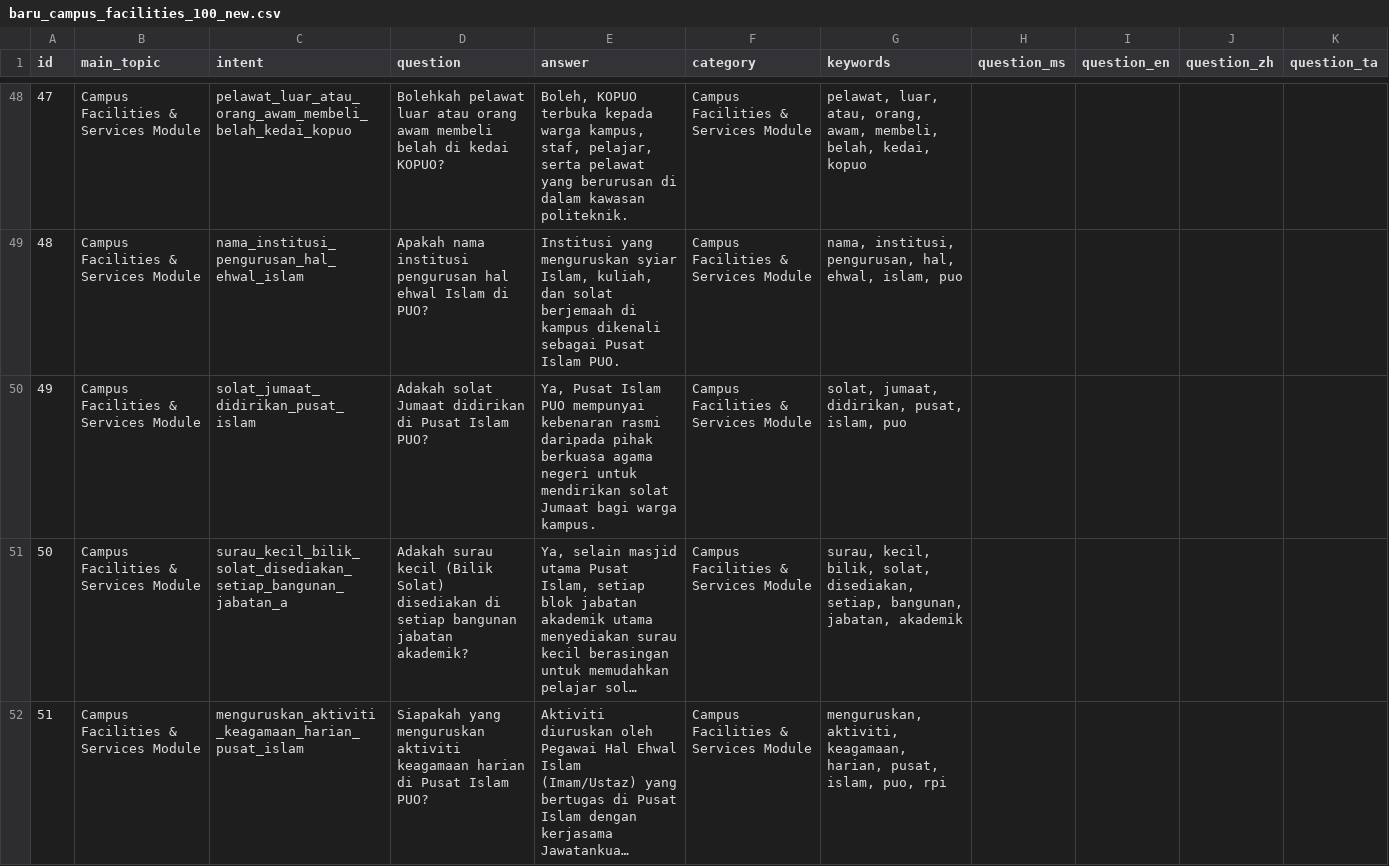
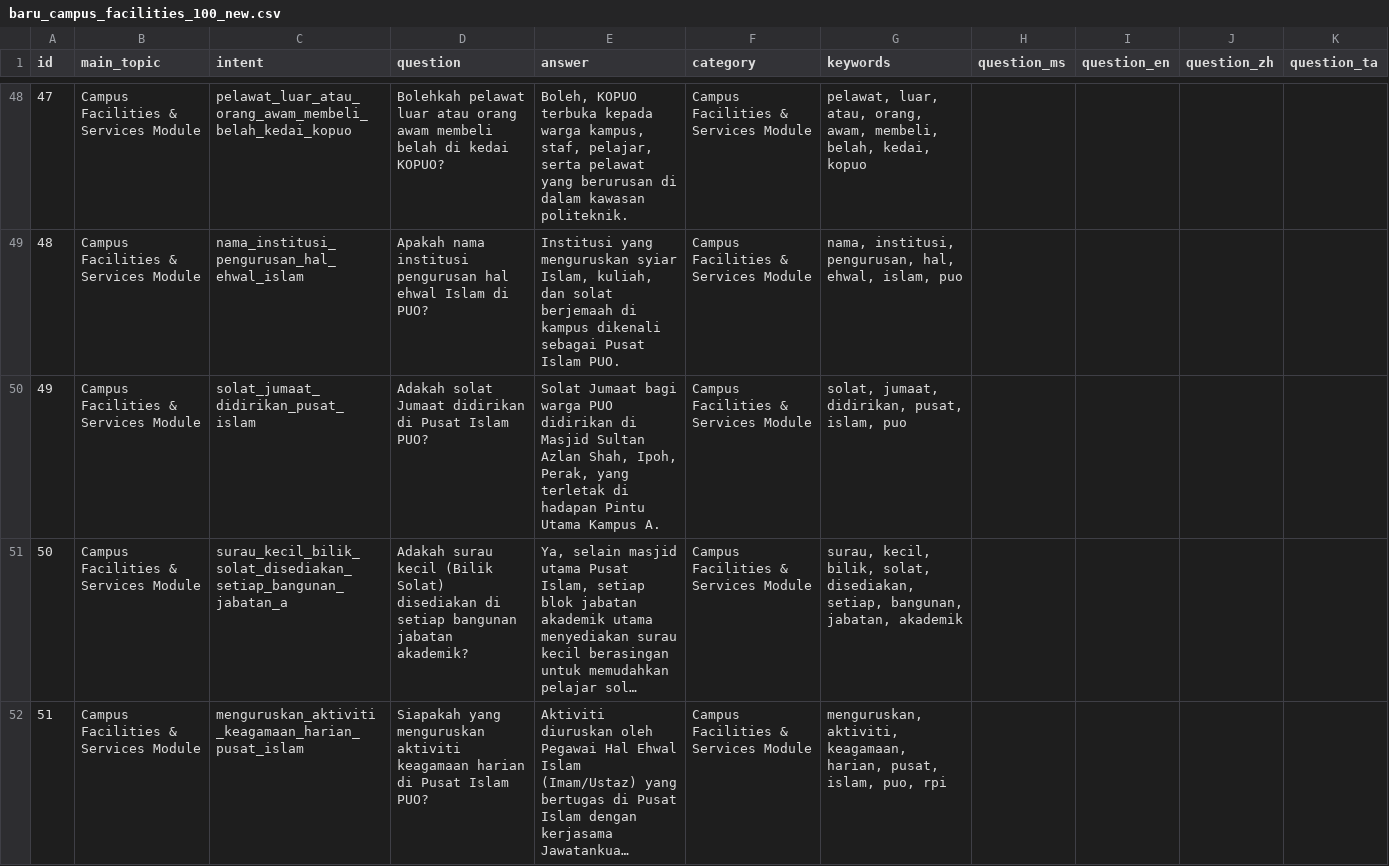
Before and after one commit to safiyirfann-bit/RakanKampus, a CSV file: database/seeders/data/campus/baru_campus_facilities_100_new.csv, drawn as a sheet; only a part is shown, gaps mark what is left out; long unchanged cells end in …; the diff names each change by its address in the sheet, - before the commit and + after, or states it on an @@ line.

```diff
--- a/database/seeders/data/campus/baru_campus_facilities_100_new.csv
+++ b/database/seeders/data/campus/baru_campus_facilities_100_new.csv
-E50 (answer): Ya, Pusat Islam PUO mempunyai kebenaran rasmi daripada pihak berkuasa agama negeri untuk mendirikan solat Jumaat bagi warga kampus.
+E50 (answer): Solat Jumaat bagi warga PUO didirikan di Masjid Sultan Azlan Shah, Ipoh, Perak, yang terletak di hadapan Pintu Utama Kampus A.
```
Also changed, not shown: database/seeders/data/campus/baru_set7_bonus.csv, 1 other file.
